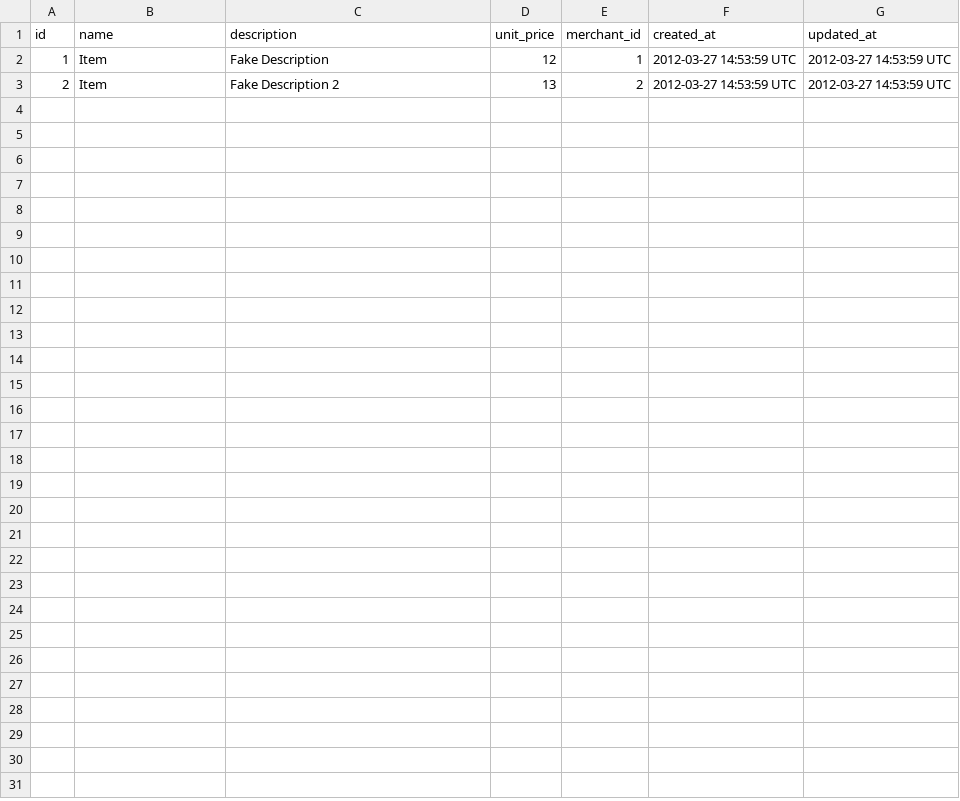
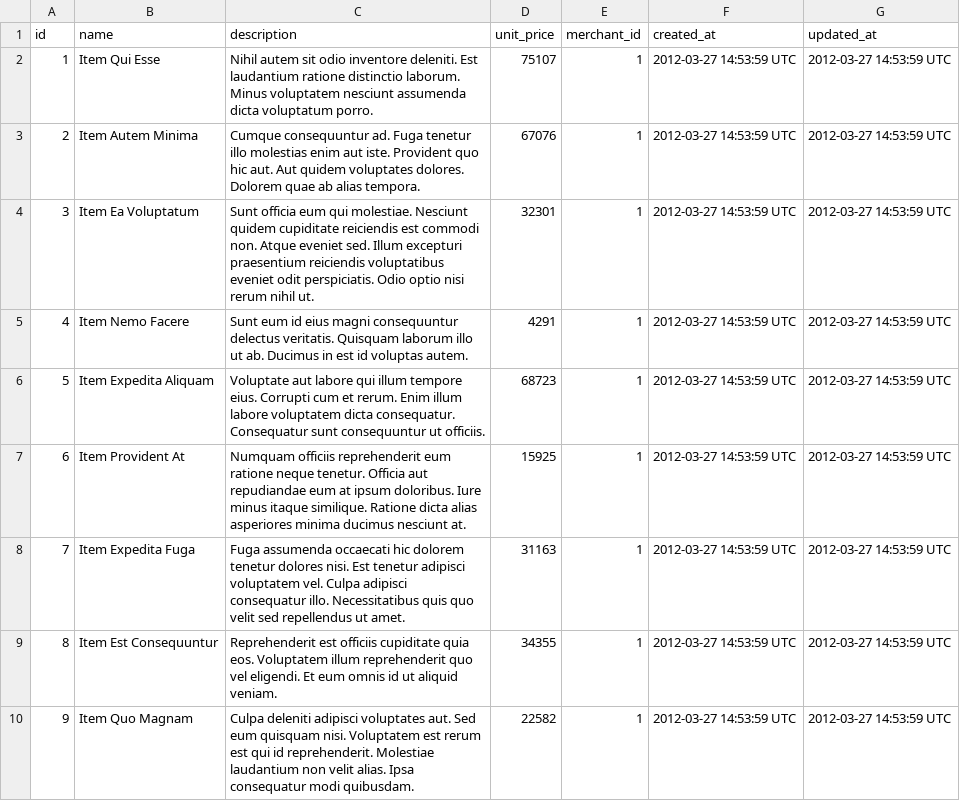
Before and after one commit to tessgriffin/sales_engine, a CSV file: data/fake_items.csv, drawn as a sheet.

Commit message:
Changing tests for invoice items, items, and merchant repos so that they all call one method to setup their parser and repo

```diff
--- a/data/fake_items.csv
+++ b/data/fake_items.csv
@@ -1,3 +1,10 @@
 id,name,description,unit_price,merchant_id,created_at,updated_at
-1,Item,Fake Description,12,1,2012-03-27 14:53:59 UTC,2012-03-27 14:53:59 UTC
-2,Item,Fake Description 2,13,2,2012-03-27 14:53:59 UTC,2012-03-27 14:53:59 UTC
+1,Item Qui Esse,Nihil autem sit odio inventore deleniti. Est laudantium ratione distinctio laborum. Minus voluptatem nesciunt assumenda dicta voluptatum porro.,75107,1,2012-03-27 14:53:59 UTC,2012-03-27 14:53:59 UTC
+2,Item Autem Minima,Cumque consequuntur ad. Fuga tenetur illo molestias enim aut iste. Provident quo hic aut. Aut quidem voluptates dolores. Dolorem quae ab alias tempora.,67076,1,2012-03-27 14:53:59 UTC,2012-03-27 14:53:59 UTC
+3,Item Ea Voluptatum,Sunt officia eum qui molestiae. Nesciunt quidem cupiditate reiciendis est commodi non. Atque eveniet sed. Illum excepturi praesentium reiciendis voluptatibus eveniet odit perspiciatis. Odio optio nisi rerum nihil ut.,32301,1,2012-03-27 14:53:59 UTC,2012-03-27 14:53:59 UTC
+4,Item Nemo Facere,Sunt eum id eius magni consequuntur delectus veritatis. Quisquam laborum illo ut ab. Ducimus in est id voluptas autem.,4291,1,2012-03-27 14:53:59 UTC,2012-03-27 14:53:59 UTC
+5,Item Expedita Aliquam,Voluptate aut labore qui illum tempore eius. Corrupti cum et rerum. Enim illum labore voluptatem dicta consequatur. Consequatur sunt consequuntur ut officiis.,68723,1,2012-03-27 14:53:59 UTC,2012-03-27 14:53:59 UTC
+6,Item Provident At,Numquam officiis reprehenderit eum ratione neque tenetur. Officia aut repudiandae eum at ipsum doloribus. Iure minus itaque similique. Ratione dicta alias asperiores minima ducimus nesciunt at.,15925,1,2012-03-27 14:53:59 UTC,2012-03-27 14:53:59 UTC
+7,Item Expedita Fuga,Fuga assumenda occaecati hic dolorem tenetur dolores nisi. Est tenetur adipisci voluptatem vel. Culpa adipisci consequatur illo. Necessitatibus quis quo velit sed repellendus ut amet.,31163,1,2012-03-27 14:53:59 UTC,2012-03-27 14:53:59 UTC
+8,Item Est Consequuntur,Reprehenderit est officiis cupiditate quia eos. Voluptatem illum reprehenderit quo vel eligendi. Et eum omnis id ut aliquid veniam.,34355,1,2012-03-27 14:53:59 UTC,2012-03-27 14:53:59 UTC
+9,Item Quo Magnam,Culpa deleniti adipisci voluptates aut. Sed eum quisquam nisi. Voluptatem est rerum est qui id reprehenderit. Molestiae laudantium non velit alias. Ipsa consequatur modi quibusdam.,22582,1,2012-03-27 14:53:59 UTC,2012-03-27 14:53:59 UTC
```
Also changed, not shown: data/fake_invoice_items.csv, 6 other files.
